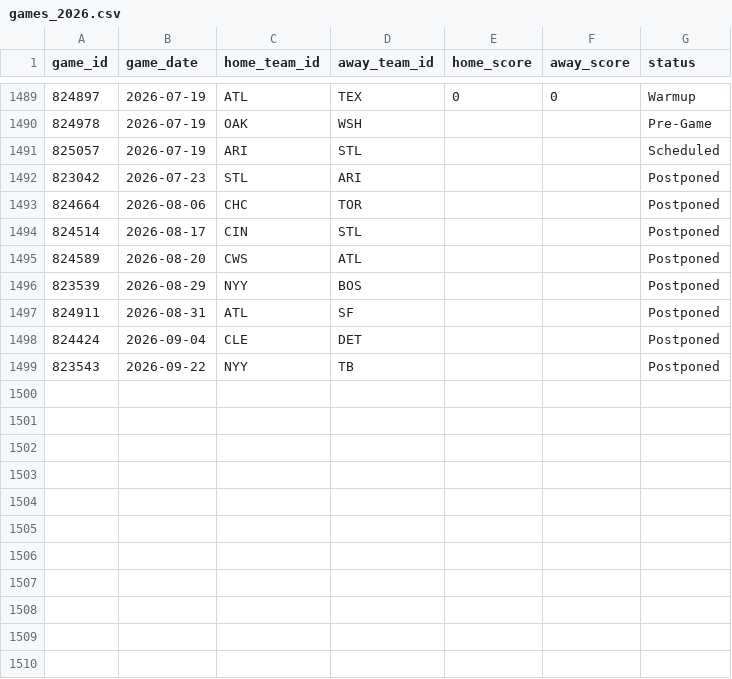
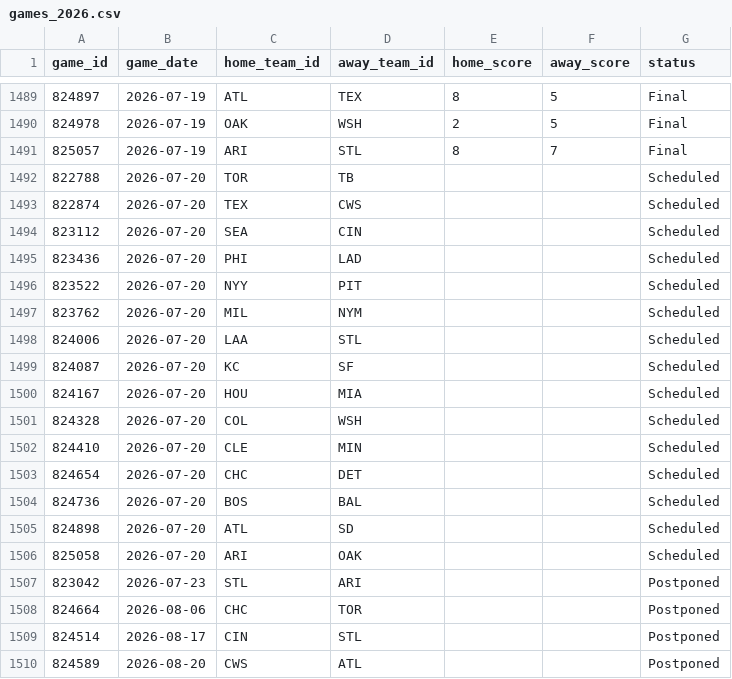
Before and after one commit to gigadon/Thats-Baseball, a CSV file: data/games_2026.csv, drawn as a sheet; only a part is shown, gaps mark what is left out; the shorter side is filled out with more unchanged rows; the diff covers the shown part only.

```diff
--- a/data/games_2026.csv
+++ b/data/games_2026.csv
@@ -1489,4 +1489,19 @@ game_id,game_date,home_team_id,away_team_id,home_score,away_score,status
-824897,2026-07-19,ATL,TEX,0,0,Warmup
-824978,2026-07-19,OAK,WSH,,,Pre-Game
-825057,2026-07-19,ARI,STL,,,Scheduled
+824897,2026-07-19,ATL,TEX,8,5,Final
+824978,2026-07-19,OAK,WSH,2,5,Final
+825057,2026-07-19,ARI,STL,8,7,Final
+822788,2026-07-20,TOR,TB,,,Scheduled
+822874,2026-07-20,TEX,CWS,,,Scheduled
+823112,2026-07-20,SEA,CIN,,,Scheduled
+823436,2026-07-20,PHI,LAD,,,Scheduled
+823522,2026-07-20,NYY,PIT,,,Scheduled
+823762,2026-07-20,MIL,NYM,,,Scheduled
+824006,2026-07-20,LAA,STL,,,Scheduled
+824087,2026-07-20,KC,SF,,,Scheduled
+824167,2026-07-20,HOU,MIA,,,Scheduled
+824328,2026-07-20,COL,WSH,,,Scheduled
+824410,2026-07-20,CLE,MIN,,,Scheduled
+824654,2026-07-20,CHC,DET,,,Scheduled
+824736,2026-07-20,BOS,BAL,,,Scheduled
+824898,2026-07-20,ATL,SD,,,Scheduled
+825058,2026-07-20,ARI,OAK,,,Scheduled
 823042,2026-07-23,STL,ARI,,,Postponed
```
Also changed, not shown: 38 edited cells elsewhere in this file, 5 other files.
